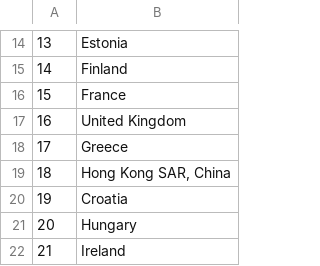
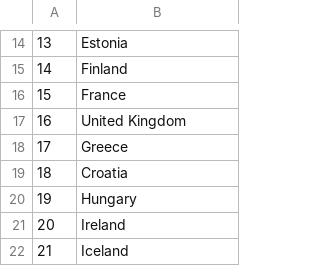
Before and after one commit to aghosal89/Frechet_SingleIndex, a CSV file: Mortality_analysis/Countries_FSI.csv, drawn as a sheet; only a part is shown, gaps mark what is left out; the shorter side is filled out with more unchanged rows; removed rows and columns are numbered as before the commit, all else as after; the diff names each change by its address in the sheet, - before the commit and + after, or states it on an @@ line.

Commit message:
Update Countries_FSI.csv

```diff
--- a/Mortality_analysis/Countries_FSI.csv
+++ b/Mortality_analysis/Countries_FSI.csv
-row 19: 18 | Hong Kong SAR, China
@@ column A renumbered from row 19 down @@
```
